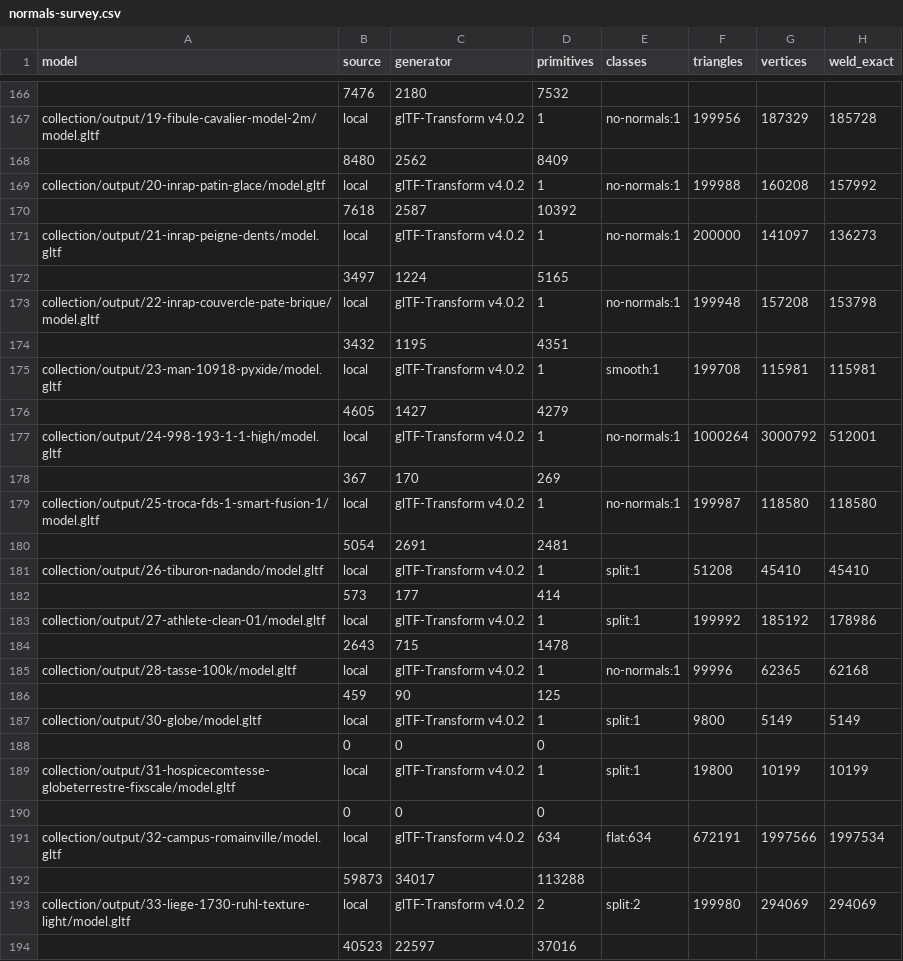
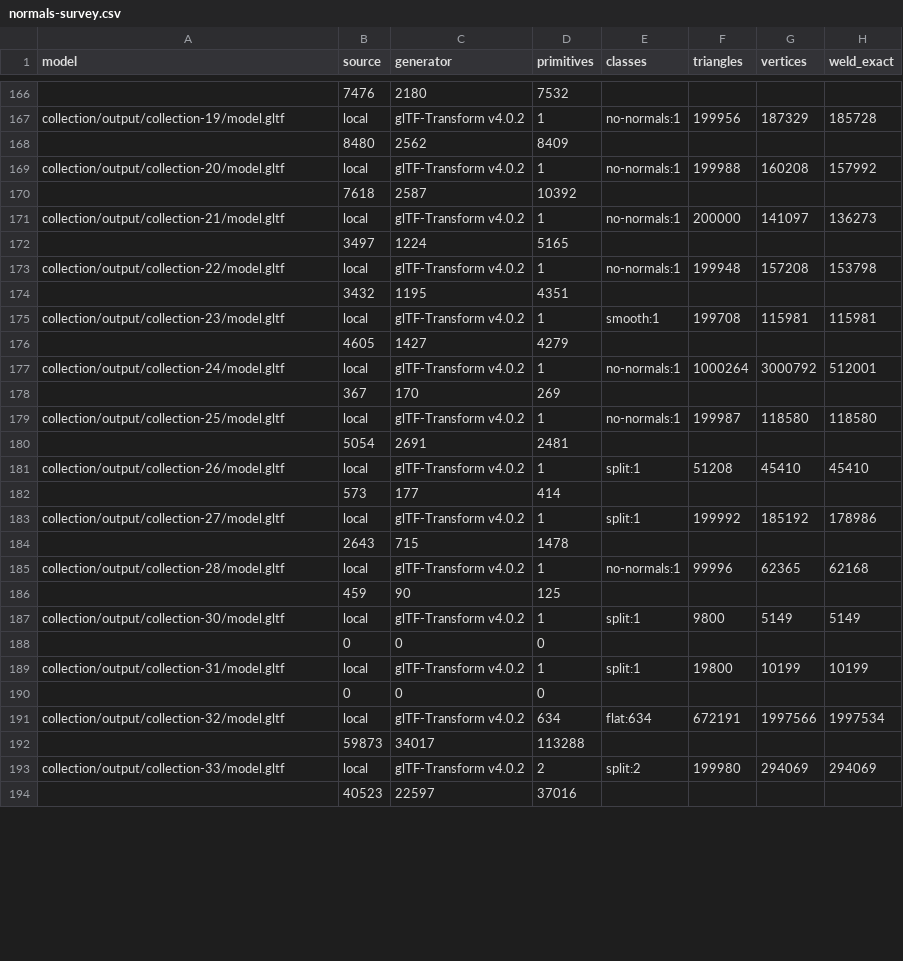
Before and after one commit to Holusion/meshtinker, a CSV file: docs/experiments/normals-survey.csv, drawn as a sheet; only a part is shown, gaps mark what is left out; the diff covers the shown part only; the diff names each change by its address in the sheet, - before the commit and + after, or states it on an @@ line.

```diff
--- a/docs/experiments/normals-survey.csv
+++ b/docs/experiments/normals-survey.csv
-A167 (model): collection/output/19-fibule-cavalier-model-2m/model.gltf
+A167 (model): collection/output/collection-19/model.gltf
-A169 (model): collection/output/20-inrap-patin-glace/model.gltf
+A169 (model): collection/output/collection-20/model.gltf
-A171 (model): collection/output/21-inrap-peigne-dents/model.gltf
+A171 (model): collection/output/collection-21/model.gltf
-A173 (model): collection/output/22-inrap-couvercle-pate-brique/model.gltf
+A173 (model): collection/output/collection-22/model.gltf
-A175 (model): collection/output/23-man-10918-pyxide/model.gltf
+A175 (model): collection/output/collection-23/model.gltf
-A177 (model): collection/output/24-998-193-1-1-high/model.gltf
+A177 (model): collection/output/collection-24/model.gltf
-A179 (model): collection/output/25-troca-fds-1-smart-fusion-1/model.gltf
+A179 (model): collection/output/collection-25/model.gltf
-A181 (model): collection/output/26-tiburon-nadando/model.gltf
+A181 (model): collection/output/collection-26/model.gltf
-A183 (model): collection/output/27-athlete-clean-01/model.gltf
+A183 (model): collection/output/collection-27/model.gltf
-A185 (model): collection/output/28-tasse-100k/model.gltf
+A185 (model): collection/output/collection-28/model.gltf
-A187 (model): collection/output/30-globe/model.gltf
+A187 (model): collection/output/collection-30/model.gltf
-A189 (model): collection/output/31-hospicecomtesse-globeterrestre-fixscale/model.gltf
+A189 (model): collection/output/collection-31/model.gltf
-A191 (model): collection/output/32-campus-romainville/model.gltf
+A191 (model): collection/output/collection-32/model.gltf
-A193 (model): collection/output/33-liege-1730-ruhl-texture-light/model.gltf
+A193 (model): collection/output/collection-33/model.gltf
```
Also changed, not shown: 56 edited cells elsewhere in this file, docs/experiments/optimize-survey-before-fast.csv, docs/experiments/optimize-survey-before-slow.csv, 23 other files.
